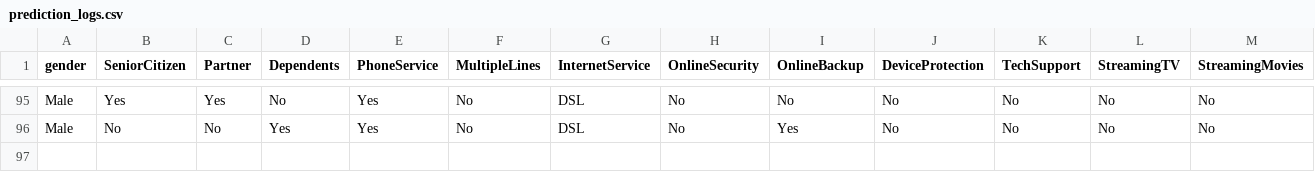
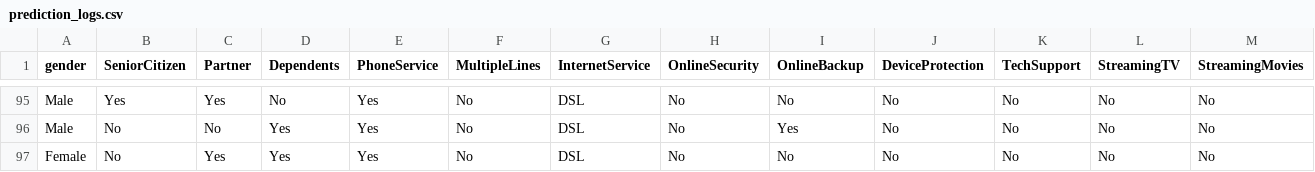
Before and after one commit to SandipVermaDev/Telecom-Coustomer-churn-Prediction, a CSV file: prediction_logs.csv, drawn as a sheet; only a part is shown, gaps mark what is left out; rows hold the shown columns only; the diff names each change by its address in the sheet, - before the commit and + after, or states it on an @@ line.

```diff
--- a/prediction_logs.csv
+++ b/prediction_logs.csv
+row 97: Female | No | Yes | Yes | Yes | No | DSL | No | No | No | No | No | No
```
Also changed, not shown: 3 other files.
